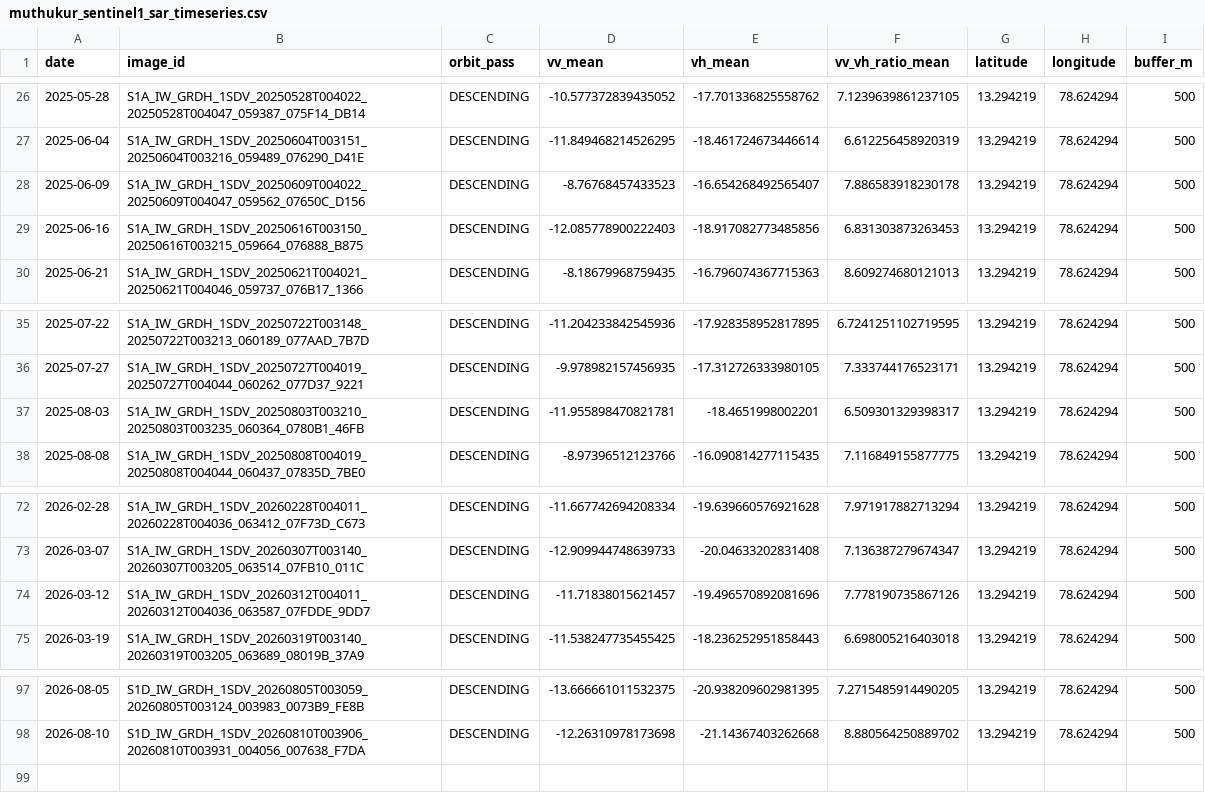
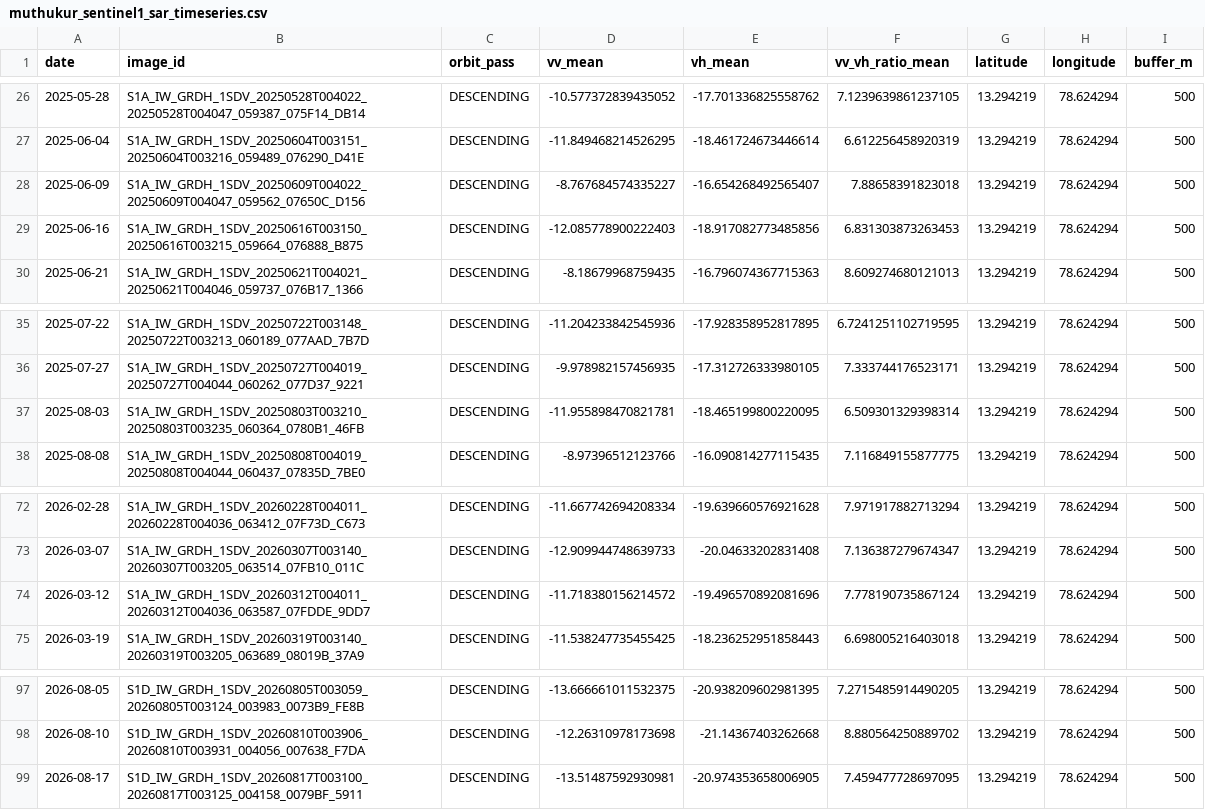
Before and after one commit to vanaprashanth/mango-digital-twin, a CSV file: data/processed/muthukur_sentinel1_sar_timeseries.csv, drawn as a sheet; only a part is shown, gaps mark what is left out.

```diff
--- a/data/processed/muthukur_sentinel1_sar_timeseries.csv
+++ b/data/processed/muthukur_sentinel1_sar_timeseries.csv
@@ -27,3 +27,3 @@ date,image_id,orbit_pass,vv_mean,vh_mean,vv_vh_ratio_mean,latitude,longitude,buf
 2025-06-04,S1A_IW_GRDH_1SDV_20250604T003151_20250604T003216_059489_076290_D41E,DESCENDING,-11.849468214526295,-18.461724673446614,6.612256458920319,13.294219,78.624294,500
-2025-06-09,S1A_IW_GRDH_1SDV_20250609T004022_20250609T004047_059562_07650C_D156,DESCENDING,-8.76768457433523,-16.654268492565407,7.886583918230178,13.294219,78.624294,500
+2025-06-09,S1A_IW_GRDH_1SDV_20250609T004022_20250609T004047_059562_07650C_D156,DESCENDING,-8.767684574335227,-16.654268492565407,7.88658391823018,13.294219,78.624294,500
 2025-06-16,S1A_IW_GRDH_1SDV_20250616T003150_20250616T003215_059664_076888_B875,DESCENDING,-12.085778900222403,-18.917082773485856,6.831303873263453,13.294219,78.624294,500
@@ -36,3 +36,3 @@ date,image_id,orbit_pass,vv_mean,vh_mean,vv_vh_ratio_mean,latitude,longitude,buf
 2025-07-27,S1A_IW_GRDH_1SDV_20250727T004019_20250727T004044_060262_077D37_9221,DESCENDING,-9.978982157456935,-17.312726333980105,7.333744176523171,13.294219,78.624294,500
-2025-08-03,S1A_IW_GRDH_1SDV_20250803T003210_20250803T003235_060364_0780B1_46FB,DESCENDING,-11.955898470821781,-18.4651998002201,6.509301329398317,13.294219,78.624294,500
+2025-08-03,S1A_IW_GRDH_1SDV_20250803T003210_20250803T003235_060364_0780B1_46FB,DESCENDING,-11.955898470821781,-18.465199800220095,6.509301329398314,13.294219,78.624294,500
 2025-08-08,S1A_IW_GRDH_1SDV_20250808T004019_20250808T004044_060437_07835D_7BE0,DESCENDING,-8.97396512123766,-16.090814277115435,7.116849155877775,13.294219,78.624294,500
@@ -73,3 +73,3 @@ date,image_id,orbit_pass,vv_mean,vh_mean,vv_vh_ratio_mean,latitude,longitude,buf
 2026-03-07,S1A_IW_GRDH_1SDV_20260307T003140_20260307T003205_063514_07FB10_011C,DESCENDING,-12.909944748639733,-20.04633202831408,7.136387279674347,13.294219,78.624294,500
-2026-03-12,S1A_IW_GRDH_1SDV_20260312T004011_20260312T004036_063587_07FDDE_9DD7,DESCENDING,-11.71838015621457,-19.496570892081696,7.778190735867126,13.294219,78.624294,500
+2026-03-12,S1A_IW_GRDH_1SDV_20260312T004011_20260312T004036_063587_07FDDE_9DD7,DESCENDING,-11.718380156214572,-19.496570892081696,7.778190735867124,13.294219,78.624294,500
 2026-03-19,S1A_IW_GRDH_1SDV_20260319T003140_20260319T003205_063689_08019B_37A9,DESCENDING,-11.538247735455425,-18.236252951858443,6.698005216403018,13.294219,78.624294,500
@@ -98 +98,2 @@ date,image_id,orbit_pass,vv_mean,vh_mean,vv_vh_ratio_mean,latitude,longitude,buf
 2026-08-10,S1D_IW_GRDH_1SDV_20260810T003906_20260810T003931_004056_007638_F7DA,DESCENDING,-12.26310978173698,-21.14367403262668,8.880564250889702,13.294219,78.624294,500
+2026-08-17,S1D_IW_GRDH_1SDV_20260817T003100_20260817T003125_004158_0079BF_5911,DESCENDING,-13.51487592930981,-20.974353658006905,7.459477728697095,13.294219,78.624294,500
```
Also changed, not shown: data/processed/muthukur_fao56_phenology_water_balance.csv, data/processed/muthukur_fao56_water_balance.csv, 9 other files.
